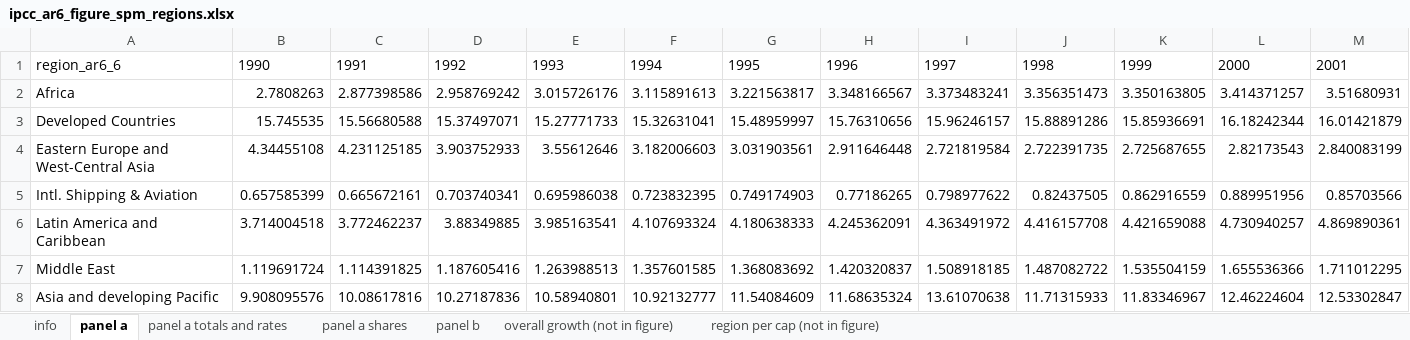
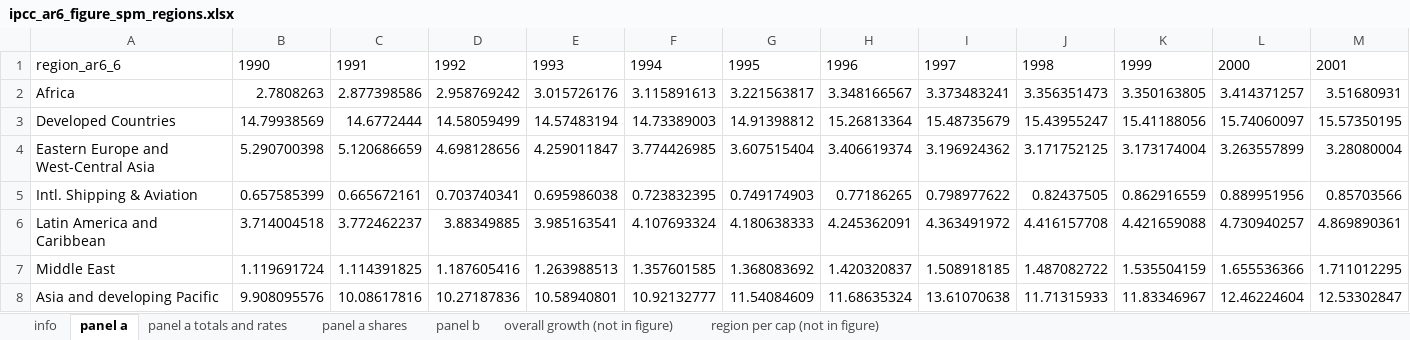
Before and after one commit to mcc-apsis/AR6-Emissions-trends-and-drivers, an Excel workbook: Results/Plot data/ipcc_ar6_figure_spm_regions.xlsx, sheet panel a, drawn as a sheet; only a part is shown; values as stored, in another font and other column widths than the file's, no borders; removed rows and columns are numbered as before the commit, all else as after; rows hold the shown columns only; the diff names each change by its address in the sheet, - before the commit and + after, or states it on an @@ line.

```diff
--- a/Results/Plot data/ipcc_ar6_figure_spm_regions.xlsx (sheet panel a)
+++ b/Results/Plot data/ipcc_ar6_figure_spm_regions.xlsx (sheet panel a)
-row 3: Developed Countries | 15.745535 | 15.56680588 | 15.37497071 | 15.27771733 | 15.32631041 | 15.48959997 | 15.76310656 | 15.96246157 | 15.88891286 | 15.85936691 | 16.18242344 | 16.01421879
-row 4: Eastern Europe and West-Central Asia | 4.34455108 | 4.231125185 | 3.903752933 | 3.55612646 | 3.182006603 | 3.031903561 | 2.911646448 | 2.721819584 | 2.722391735 | 2.725687655 | 2.82173543 | 2.840083199
+row 3: Developed Countries | 14.79938569 | 14.6772444 | 14.58059499 | 14.57483194 | 14.73389003 | 14.91398812 | 15.26813364 | 15.48735679 | 15.43955247 | 15.41188056 | 15.74060097 | 15.57350195
+row 4: Eastern Europe and West-Central Asia | 5.290700398 | 5.120686659 | 4.698128656 | 4.259011847 | 3.774426985 | 3.607515404 | 3.406619374 | 3.196924362 | 3.171752125 | 3.173174004 | 3.263557899 | 3.28080004
```
Also changed, not shown: sheet panel b, sheet region per cap (not in figure), sheet panel a shares, sheet overall growth (not in figure), sheet info, Results/Plot data/ipcc_ar6_figure_sector_kaya.xlsx, Results/Plot data/ipcc_ar6_figure_spm_cumulative_co2.xlsx, 46 other files.
